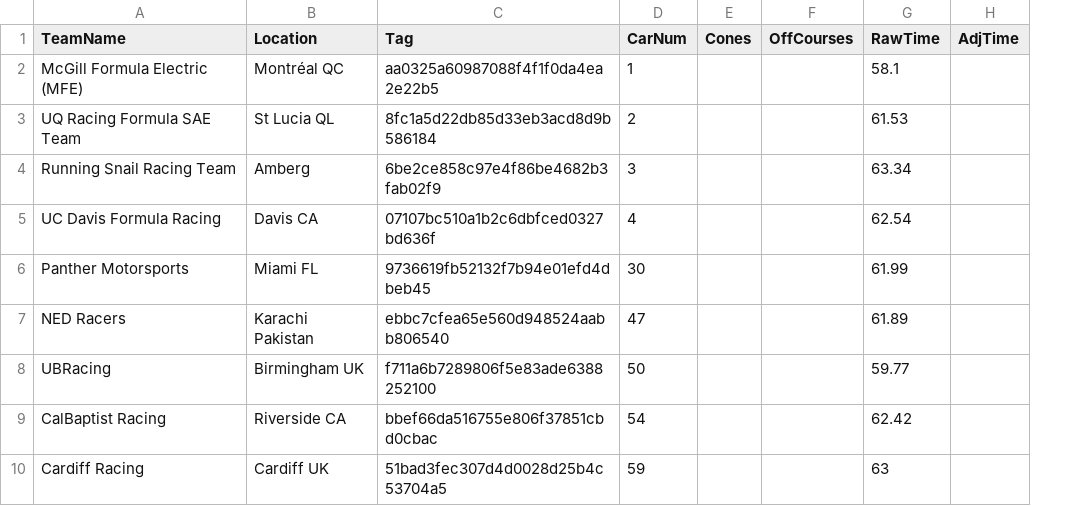
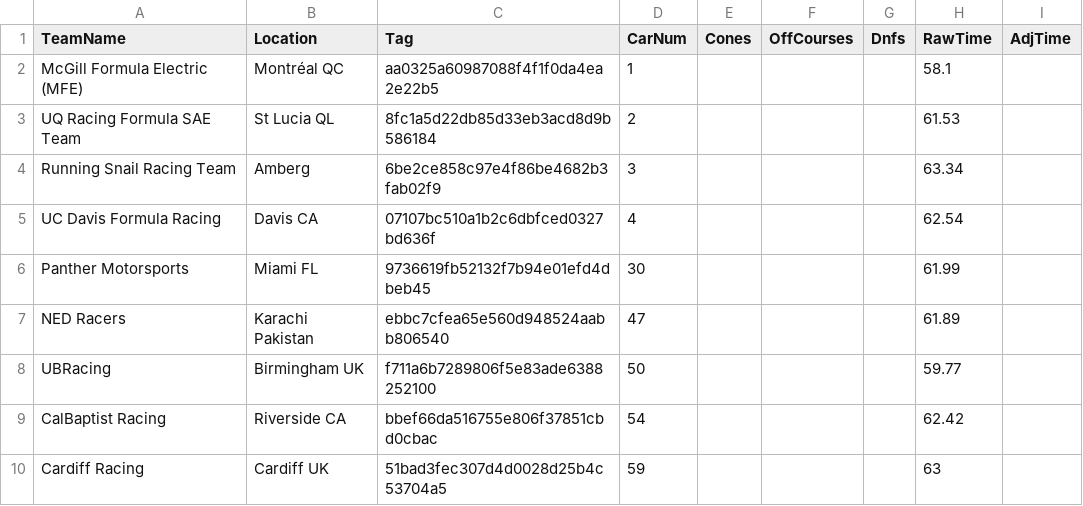
Before and after one commit to runningman260/Autocross_TimingControl, a CSV file: TimingControlWebUI/team_entry_data.csv, drawn as a sheet; only a part is shown; the diff names each change by its address in the sheet, - before the commit and + after, or states it on an @@ line.

```diff
--- a/TimingControlWebUI/team_entry_data.csv
+++ b/TimingControlWebUI/team_entry_data.csv
+column G (Dnfs), empty
```
Also changed, not shown: 10 other files.
